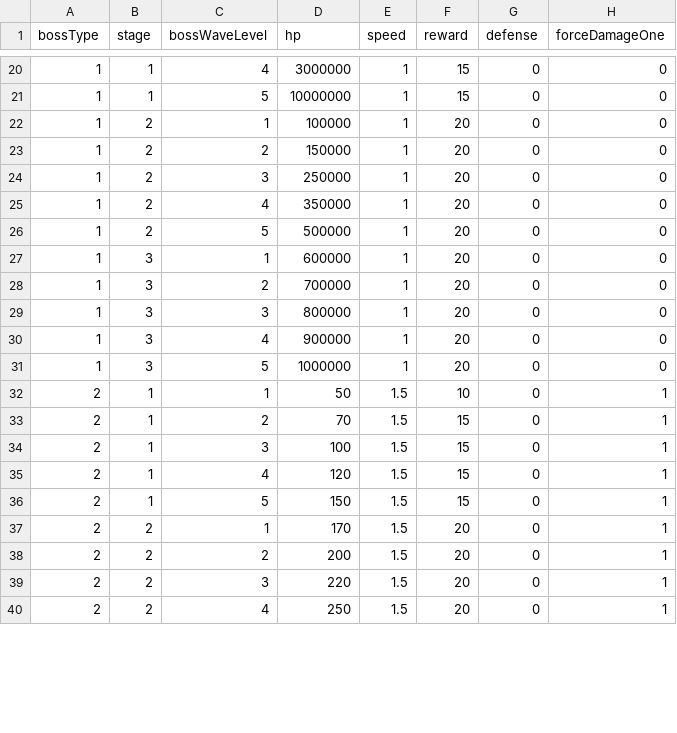
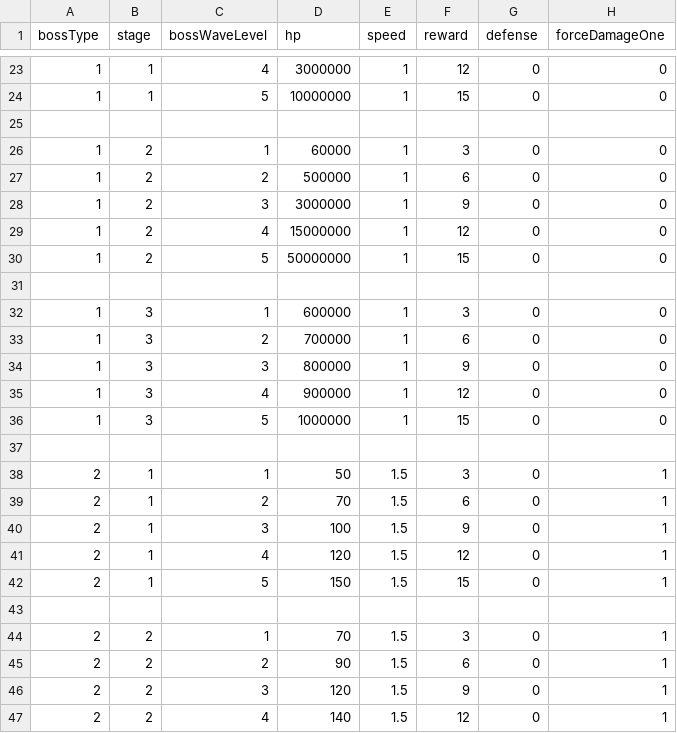
Before and after one commit to malyee123/3Dgame, a CSV file: Assets/Resources/CSVData/boss.csv, drawn as a sheet; only a part is shown, gaps mark what is left out; the diff covers the shown part only.

```diff
--- a/Assets/Resources/CSVData/boss.csv
+++ b/Assets/Resources/CSVData/boss.csv
@@ -20,21 +23,25 @@
-1,1,4,3000000,1,15,0,0
+1,1,4,3000000,1,12,0,0
 1,1,5,10000000,1,15,0,0
-1,2,1,100000,1,20,0,0
-1,2,2,150000,1,20,0,0
-1,2,3,250000,1,20,0,0
-1,2,4,350000,1,20,0,0
-1,2,5,500000,1,20,0,0
-1,3,1,600000,1,20,0,0
-1,3,2,700000,1,20,0,0
-1,3,3,800000,1,20,0,0
-1,3,4,900000,1,20,0,0
-1,3,5,1000000,1,20,0,0
-2,1,1,50,1.5,10,0,1
-2,1,2,70,1.5,15,0,1
-2,1,3,100,1.5,15,0,1
-2,1,4,120,1.5,15,0,1
+,,,,,,,
+1,2,1,60000,1,3,0,0
+1,2,2,500000,1,6,0,0
+1,2,3,3000000,1,9,0,0
+1,2,4,15000000,1,12,0,0
+1,2,5,50000000,1,15,0,0
+,,,,,,,
+1,3,1,600000,1,3,0,0
+1,3,2,700000,1,6,0,0
+1,3,3,800000,1,9,0,0
+1,3,4,900000,1,12,0,0
+1,3,5,1000000,1,15,0,0
+,,,,,,,
+2,1,1,50,1.5,3,0,1
+2,1,2,70,1.5,6,0,1
+2,1,3,100,1.5,9,0,1
+2,1,4,120,1.5,12,0,1
 2,1,5,150,1.5,15,0,1
-2,2,1,170,1.5,20,0,1
-2,2,2,200,1.5,20,0,1
-2,2,3,220,1.5,20,0,1
-2,2,4,250,1.5,20,0,1
+,,,,,,,
+2,2,1,70,1.5,3,0,1
+2,2,2,90,1.5,6,0,1
+2,2,3,120,1.5,9,0,1
+2,2,4,140,1.5,12,0,1
```
Also changed, not shown: 4 added rows and 36 edited cells elsewhere in this file, Assets/Resources/CSVData/rounds.csv, Assets/Resources/CSVData/upgrades.csv.
